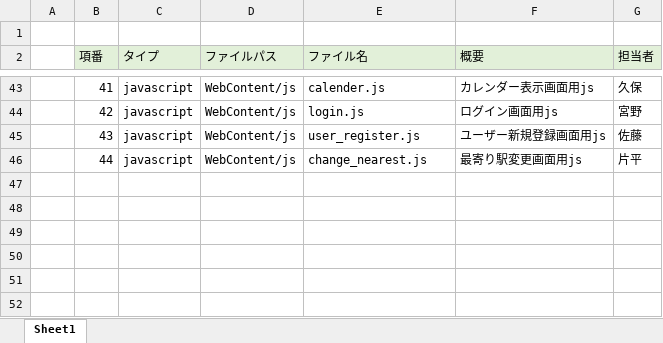
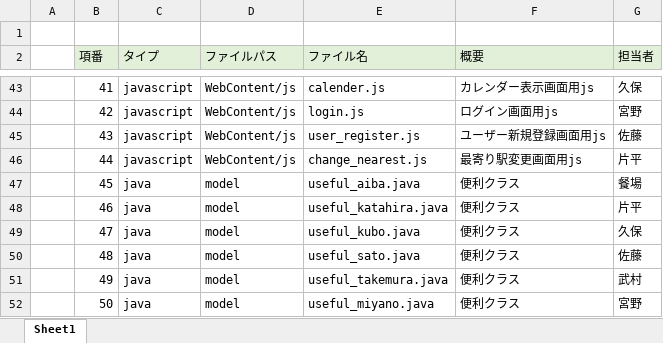
Before and after one commit to dojo2023/A-2, an Excel workbook: doc/内部設計/05_ファイル構成一覧表_メガネのやばいシステム屋さん.xlsx, sheet Sheet1, drawn as a sheet; only a part is shown, gaps mark what is left out; values as stored, in another font and other column widths than the file's, no borders; the diff names each change by its address in the sheet, - before the commit and + after, or states it on an @@ line.

Commit message:
Update 05_ファイル構成一覧表_メガネのやばいシステム屋さん.xlsx

```diff
--- a/doc/内部設計/05_ファイル構成一覧表_メガネのやばいシステム屋さん.xlsx (sheet Sheet1)
+++ b/doc/内部設計/05_ファイル構成一覧表_メガネのやばいシステム屋さん.xlsx (sheet Sheet1)
+row 47:  | 45 | java | model | useful_aiba.java | 便利クラス | 餐場
+row 48:  | 46 | java | model | useful_katahira.java | 便利クラス | 片平
+row 49:  | 47 | java | model | useful_kubo.java | 便利クラス | 久保
+row 50:  | 48 | java | model | useful_sato.java | 便利クラス | 佐藤
+row 51:  | 49 | java | model | useful_takemura.java | 便利クラス | 武村
+row 52:  | 50 | java | model | useful_miyano.java | 便利クラス | 宮野
```
